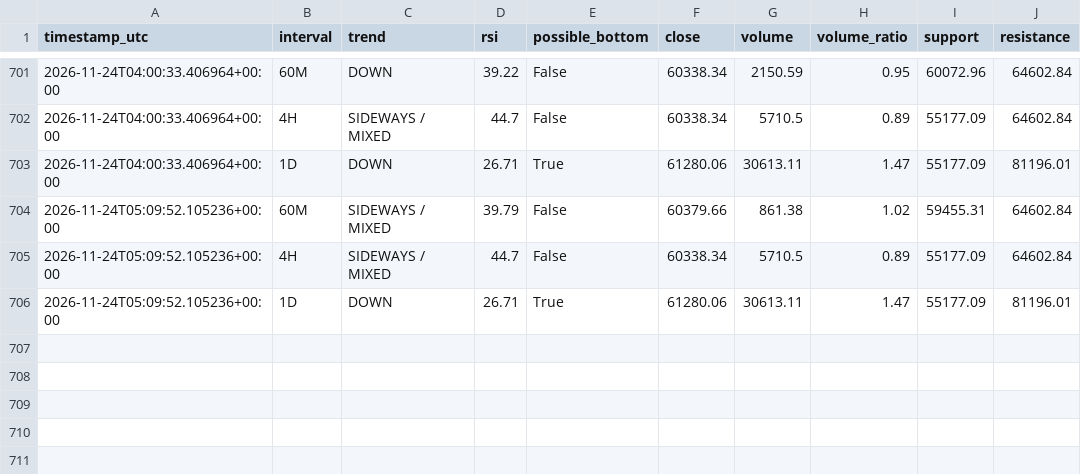
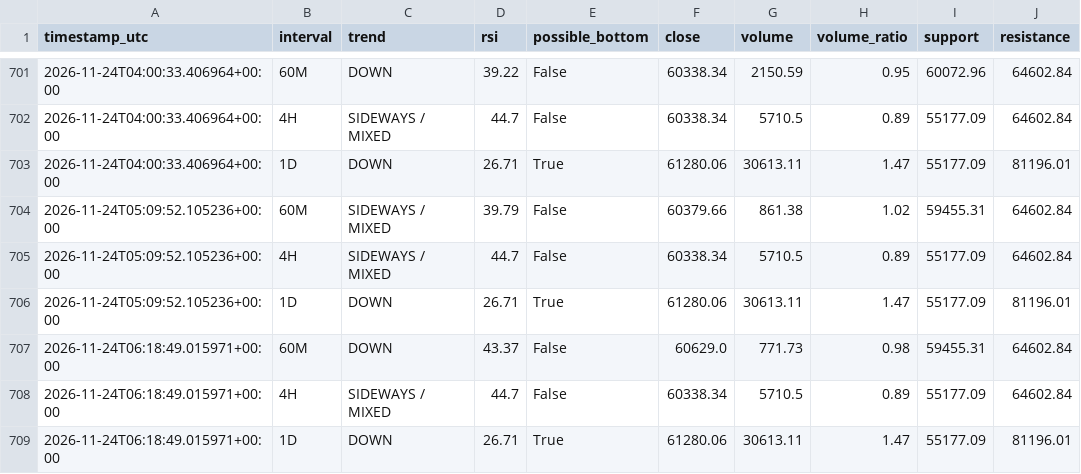
Before and after one commit to DeamonS58/btc-market-monitor-, a CSV file: btc-history.csv, drawn as a sheet; only a part is shown, gaps mark what is left out.

```diff
--- a/btc-history.csv
+++ b/btc-history.csv
@@ -706 +706,4 @@ timestamp_utc,interval,trend,rsi,possible_bottom,close,volume,volume_ratio,suppo
 2026-11-24T05:09:52.105236+00:00,1D,DOWN,26.71,True,61280.06,30613.11,1.47,55177.09,81196.01
+2026-11-24T06:18:49.015971+00:00,60M,DOWN,43.37,False,60629.0,771.73,0.98,59455.31,64602.84
+2026-11-24T06:18:49.015971+00:00,4H,SIDEWAYS / MIXED,44.7,False,60338.34,5710.5,0.89,55177.09,64602.84
+2026-11-24T06:18:49.015971+00:00,1D,DOWN,26.71,True,61280.06,30613.11,1.47,55177.09,81196.01
```
Also changed, not shown: 1 other file.
